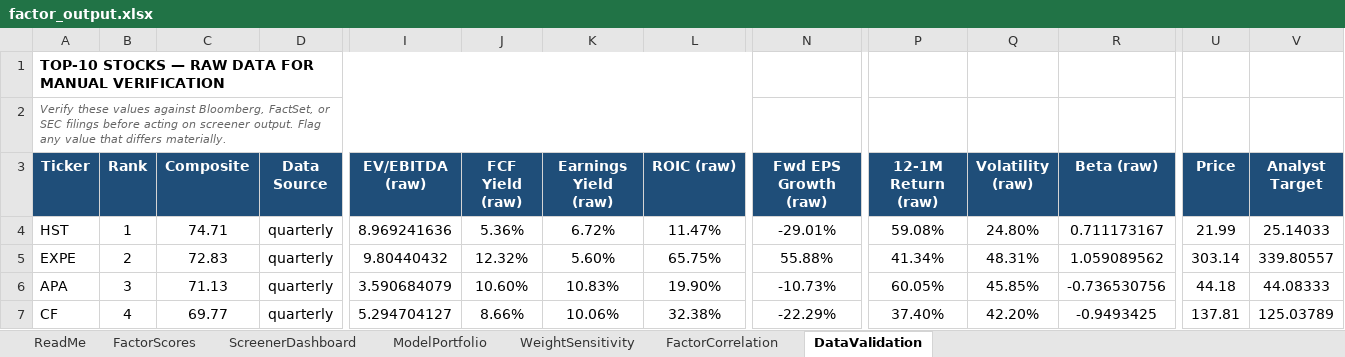
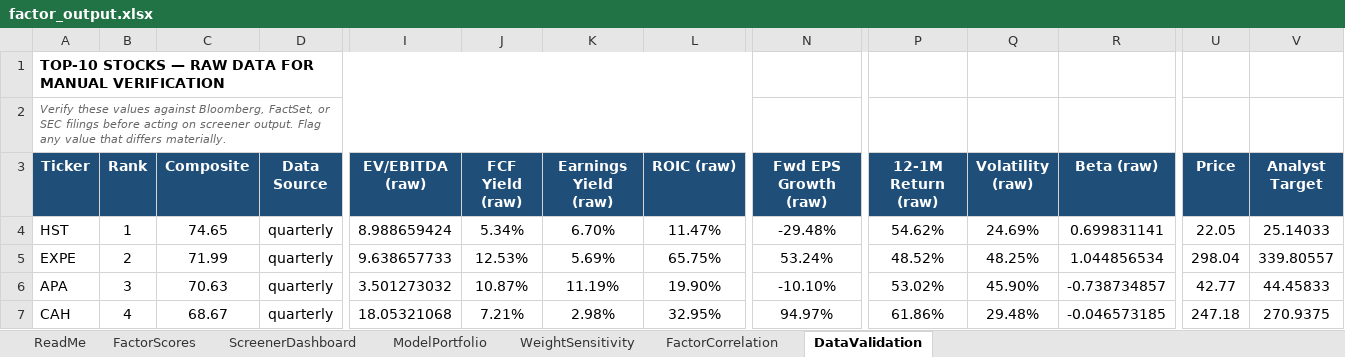
Before and after one commit to CalebSmit/screener-dashboard, an Excel workbook: factor_output.xlsx, sheet DataValidation, drawn as a sheet; only a part is shown, gaps mark what is left out; values as stored, in another font and other column widths than the file's, no borders; removed rows and columns are numbered as before the commit, all else as after; rows hold the shown columns only; the diff covers the shown part only; the diff names each change by its address in the sheet, - before the commit and + after, or states it on an @@ line.

Commit message:
data: screener run 2026-09-07 - 502 scored, top: HST EXPE APA CAH VLO

```diff
--- a/factor_output.xlsx (sheet DataValidation)
+++ b/factor_output.xlsx (sheet DataValidation)
-C4 (Composite): 74.71
+C4 (Composite): 74.65
-I4 (EV/EBITDA (raw)): 8.969241636
+I4 (EV/EBITDA (raw)): 8.988659424
-J4 (FCF Yield (raw)): 5.36%
+J4 (FCF Yield (raw)): 5.34%
-K4 (Earnings Yield (raw)): 6.72%
+K4 (Earnings Yield (raw)): 6.70%
-N4 (Fwd EPS Growth (raw)): -29.01%
+N4 (Fwd EPS Growth (raw)): -29.48%
-P4 (12-1M Return (raw)): 59.08%
+P4 (12-1M Return (raw)): 54.62%
-Q4 (Volatility (raw)): 24.80%
+Q4 (Volatility (raw)): 24.69%
-R4 (Beta (raw)): 0.711173167
+R4 (Beta (raw)): 0.699831141
-U4 (Price): 21.99
+U4 (Price): 22.05
-C5 (Composite): 72.83
+C5 (Composite): 71.99
-I5 (EV/EBITDA (raw)): 9.80440432
+I5 (EV/EBITDA (raw)): 9.638657733
-J5 (FCF Yield (raw)): 12.32%
+J5 (FCF Yield (raw)): 12.53%
-K5 (Earnings Yield (raw)): 5.60%
+K5 (Earnings Yield (raw)): 5.69%
-N5 (Fwd EPS Growth (raw)): 55.88%
+N5 (Fwd EPS Growth (raw)): 53.24%
-P5 (12-1M Return (raw)): 41.34%
+P5 (12-1M Return (raw)): 48.52%
-Q5 (Volatility (raw)): 48.31%
+Q5 (Volatility (raw)): 48.25%
-R5 (Beta (raw)): 1.059089562
+R5 (Beta (raw)): 1.044856534
-U5 (Price): 303.14
+U5 (Price): 298.04
-C6 (Composite): 71.13
+C6 (Composite): 70.63
-I6 (EV/EBITDA (raw)): 3.590684079
+I6 (EV/EBITDA (raw)): 3.501273032
-J6 (FCF Yield (raw)): 10.60%
+J6 (FCF Yield (raw)): 10.87%
-K6 (Earnings Yield (raw)): 10.83%
+K6 (Earnings Yield (raw)): 11.19%
-N6 (Fwd EPS Growth (raw)): -10.73%
+N6 (Fwd EPS Growth (raw)): -10.10%
-P6 (12-1M Return (raw)): 60.05%
+P6 (12-1M Return (raw)): 53.02%
-Q6 (Volatility (raw)): 45.85%
+Q6 (Volatility (raw)): 45.90%
-R6 (Beta (raw)): -0.736530756
+R6 (Beta (raw)): -0.738734857
-U6 (Price): 44.18
+U6 (Price): 42.77
-V6 (Analyst Target): 44.08333
+V6 (Analyst Target): 44.45833
-row 7: CF | 4 | 69.77 | quarterly | 5.294704127 | 8.66% | 10.06% | 32.38% | -22.29% | 37.40% | 42.20% | -0.9493425 | 137.81 | 125.03789
+row 7: CAH | 4 | 68.67 | quarterly | 18.05321068 | 7.21% | 2.98% | 32.95% | 94.97% | 61.86% | 29.48% | -0.046573185 | 247.18 | 270.9375
```
Also changed, not shown: 4 added rows, 4 removed rows and 62 edited cells elsewhere in this sheet, sheet FactorScores, sheet FactorCorrelation, sheet ScreenerDashboard, sheet ModelPortfolio, sheet WeightSensitivity, 11 other files.
